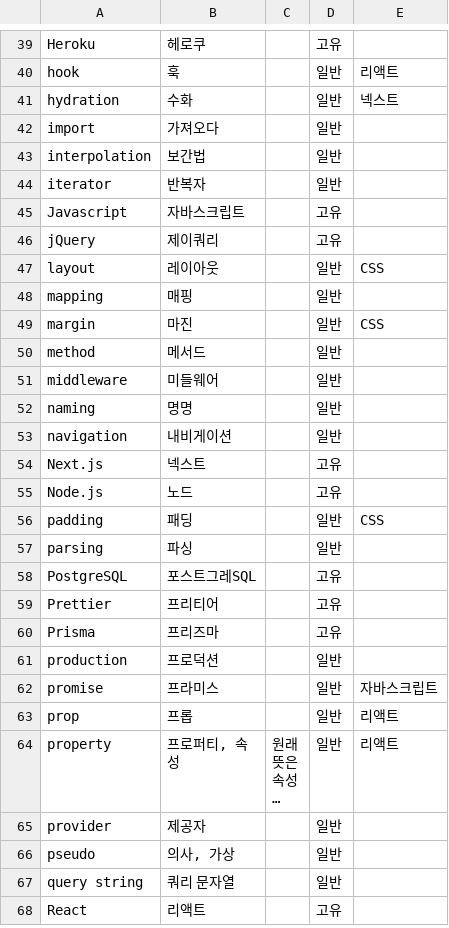
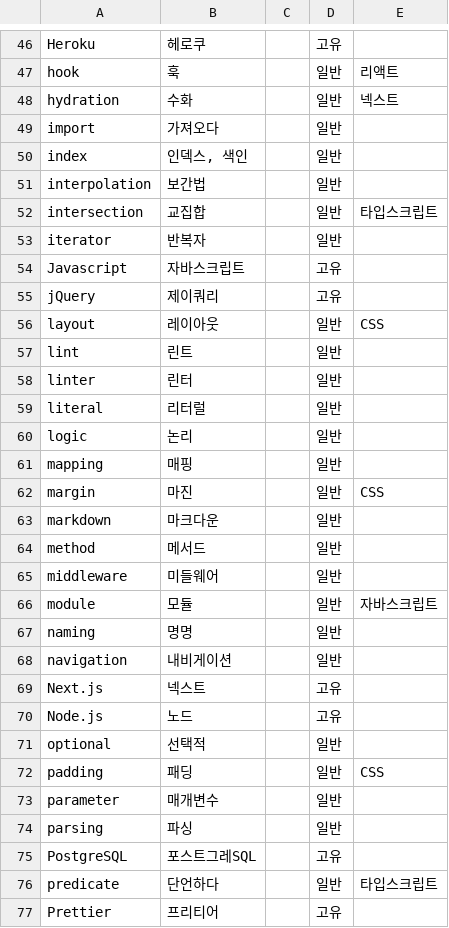
Before and after one commit to autroshot/docs-glossary, a CSV file: public/glossary.csv, drawn as a sheet; only a part is shown, gaps mark what is left out; the shorter side is filled out with more unchanged rows; long unchanged cells end in …; the diff covers the shown part only.

Commit message:
용어집 갱신

```diff
--- a/public/glossary.csv
+++ b/public/glossary.csv
@@ -42,3 +49,5 @@ hydration,수화,,일반,넥스트
 import,가져오다,,일반,
+index,"인덱스, 색인",,일반,
 interpolation,보간법,,일반,
+intersection,교집합,,일반,타입스크립트
 iterator,반복자,,일반,
@@ -47,6 +56,12 @@ jQuery,제이쿼리,,고유,
 layout,레이아웃,,일반,CSS
+lint,린트,,일반,
+linter,린터,,일반,
+literal,리터럴,,일반,
+logic,논리,,일반,
 mapping,매핑,,일반,
 margin,마진,,일반,CSS
+markdown,마크다운,,일반,
 method,메서드,,일반,
 middleware,미들웨어,,일반,
+module,모듈,,일반,자바스크립트
 naming,명명,,일반,
@@ -55,5 +70,8 @@ Next.js,넥스트,,고유,
 Node.js,노드,,고유,
+optional,선택적,,일반,
 padding,패딩,,일반,CSS
+parameter,매개변수,,일반,
 parsing,파싱,,일반,
 PostgreSQL,포스트그레SQL,,고유,
+predicate,단언하다,,일반,타입스크립트
 Prettier,프리티어,,고유,
```
Also changed, not shown: 19 added rows and 1 edited cell elsewhere in this file.
